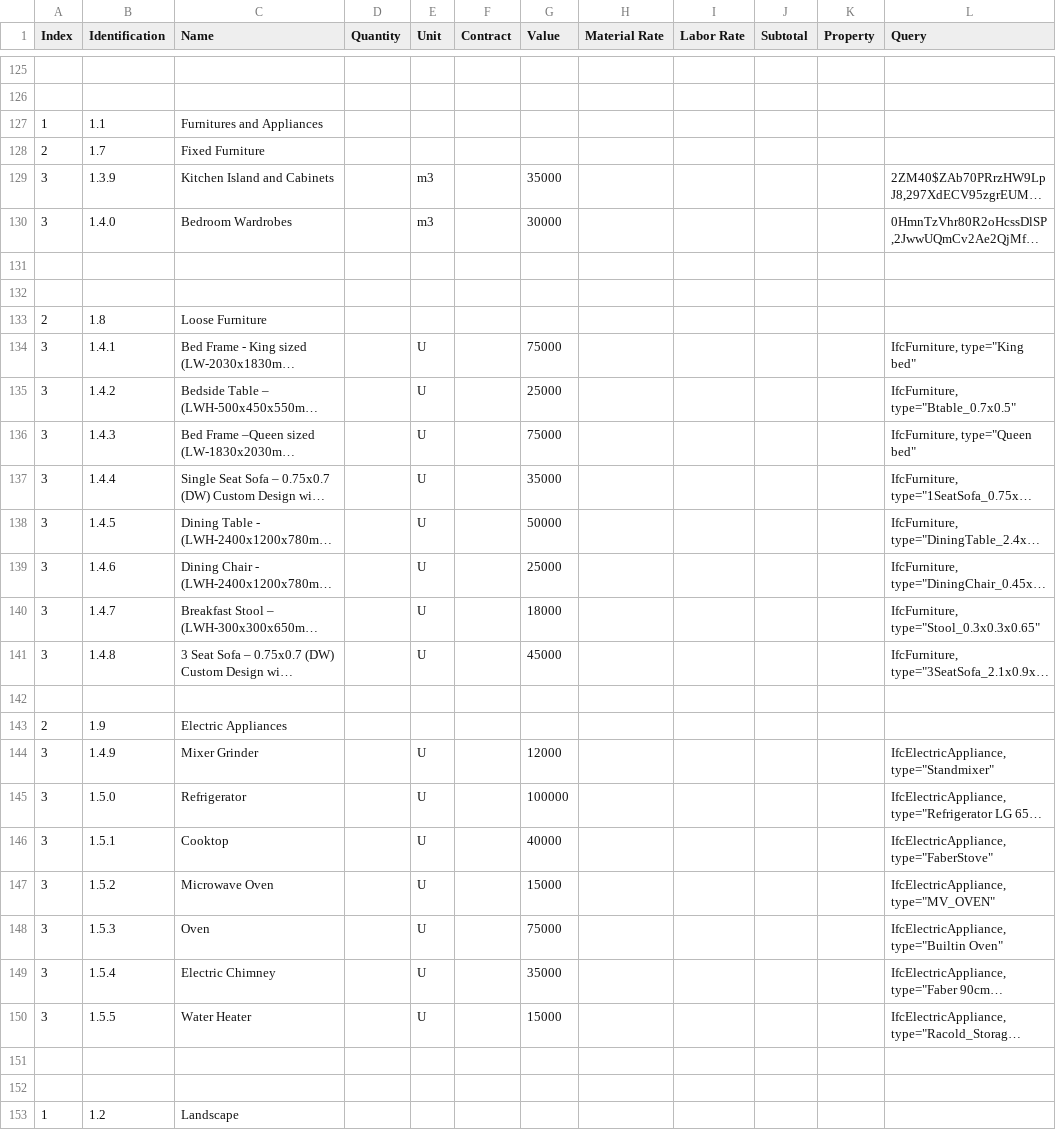
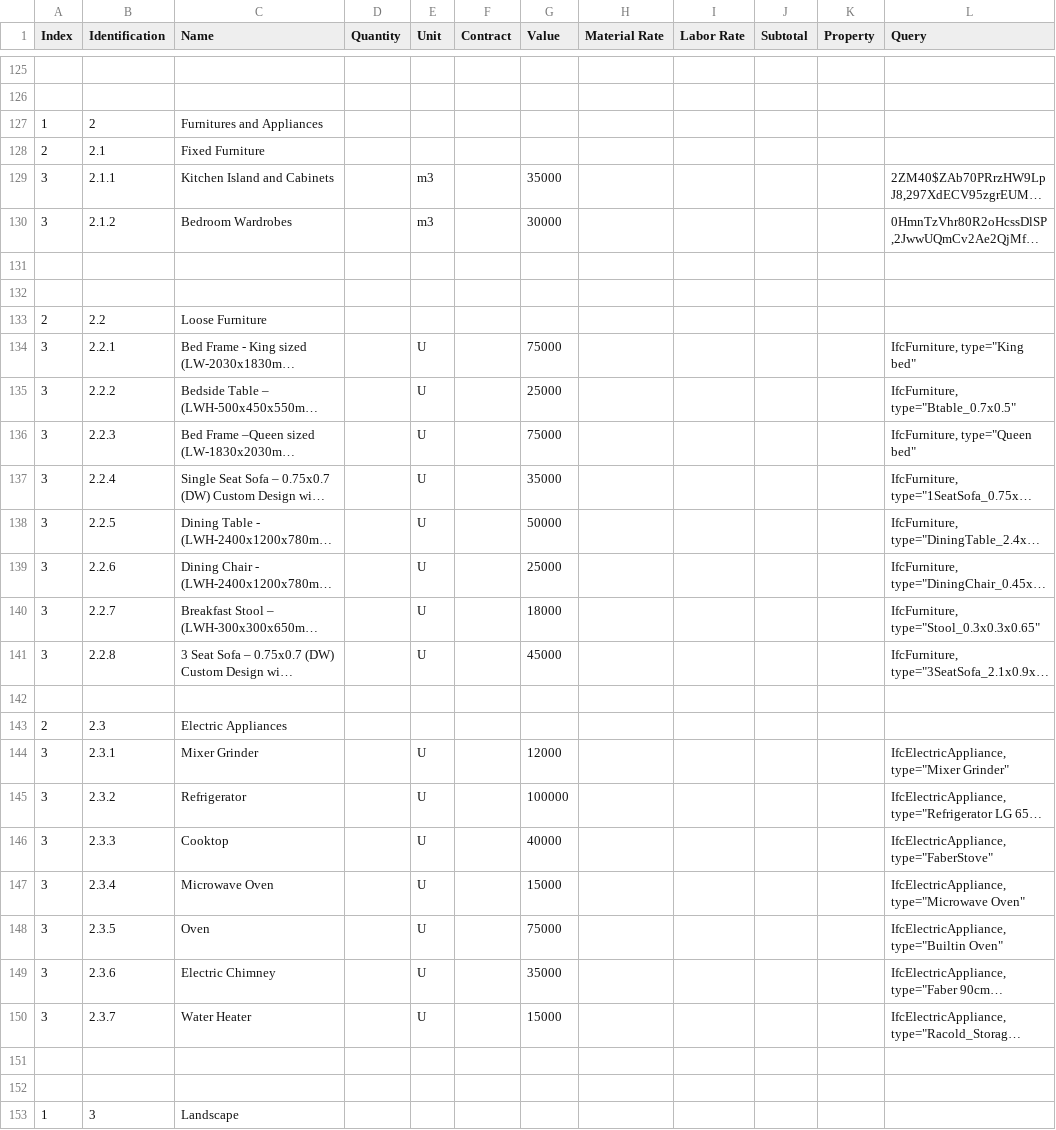
Before and after one commit to Arunarchitect/ManilalIFC, a CSV file: schedules/Estimate.csv, drawn as a sheet; only a part is shown, gaps mark what is left out; long unchanged cells end in …; the diff covers the shown part only; the diff names each change by its address in the sheet, - before the commit and + after, or states it on an @@ line.

```diff
--- a/schedules/Estimate.csv
+++ b/schedules/Estimate.csv
-B127 (Identification): 1.1
+B127 (Identification): 2
-B128 (Identification): 1.7
+B128 (Identification): 2.1
-B129 (Identification): 1.3.9
+B129 (Identification): 2.1.1
-B130 (Identification): 1.4.0
+B130 (Identification): 2.1.2
-B133 (Identification): 1.8
+B133 (Identification): 2.2
-B134 (Identification): 1.4.1
+B134 (Identification): 2.2.1
-B135 (Identification): 1.4.2
+B135 (Identification): 2.2.2
-B136 (Identification): 1.4.3
+B136 (Identification): 2.2.3
-B137 (Identification): 1.4.4
+B137 (Identification): 2.2.4
-B138 (Identification): 1.4.5
+B138 (Identification): 2.2.5
-B139 (Identification): 1.4.6
+B139 (Identification): 2.2.6
-B140 (Identification): 1.4.7
+B140 (Identification): 2.2.7
-B141 (Identification): 1.4.8
+B141 (Identification): 2.2.8
-B143 (Identification): 1.9
+B143 (Identification): 2.3
-B144 (Identification): 1.4.9
+B144 (Identification): 2.3.1
-L144 (Query): IfcElectricAppliance, type="Standmixer"
+L144 (Query): IfcElectricAppliance, type="Mixer Grinder"
-B145 (Identification): 1.5.0
+B145 (Identification): 2.3.2
-B146 (Identification): 1.5.1
+B146 (Identification): 2.3.3
-B147 (Identification): 1.5.2
+B147 (Identification): 2.3.4
-L147 (Query): IfcElectricAppliance, type="MV_OVEN"
+L147 (Query): IfcElectricAppliance, type="Microwave Oven"
-B148 (Identification): 1.5.3
+B148 (Identification): 2.3.5
-B149 (Identification): 1.5.4
+B149 (Identification): 2.3.6
-B150 (Identification): 1.5.5
+B150 (Identification): 2.3.7
-B153 (Identification): 1.2
+B153 (Identification): 3
```
Also changed, not shown: 14 edited cells elsewhere in this file, 9 other files.
